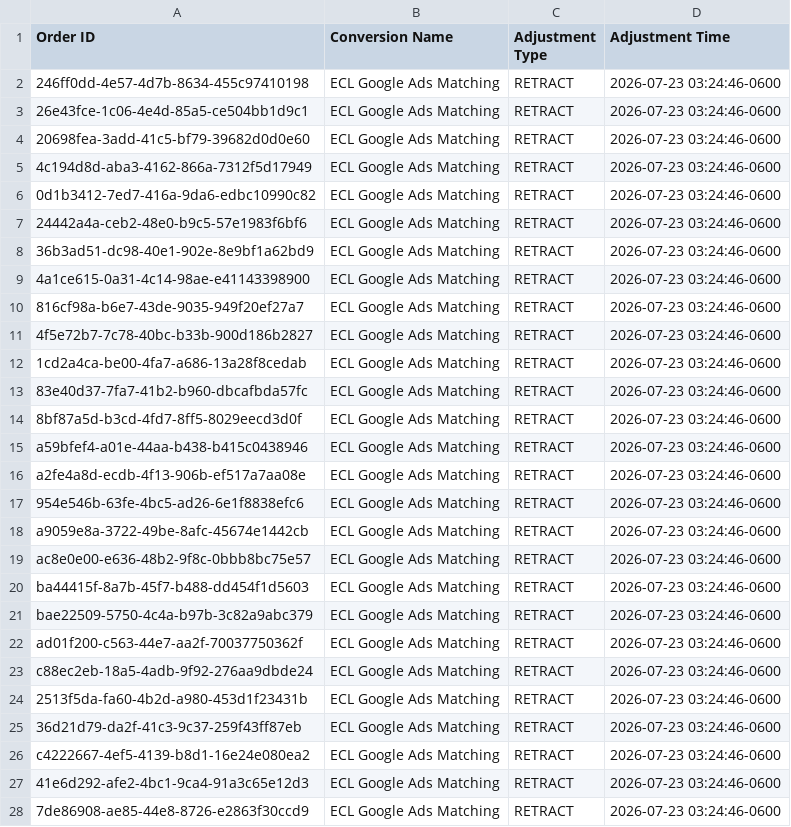
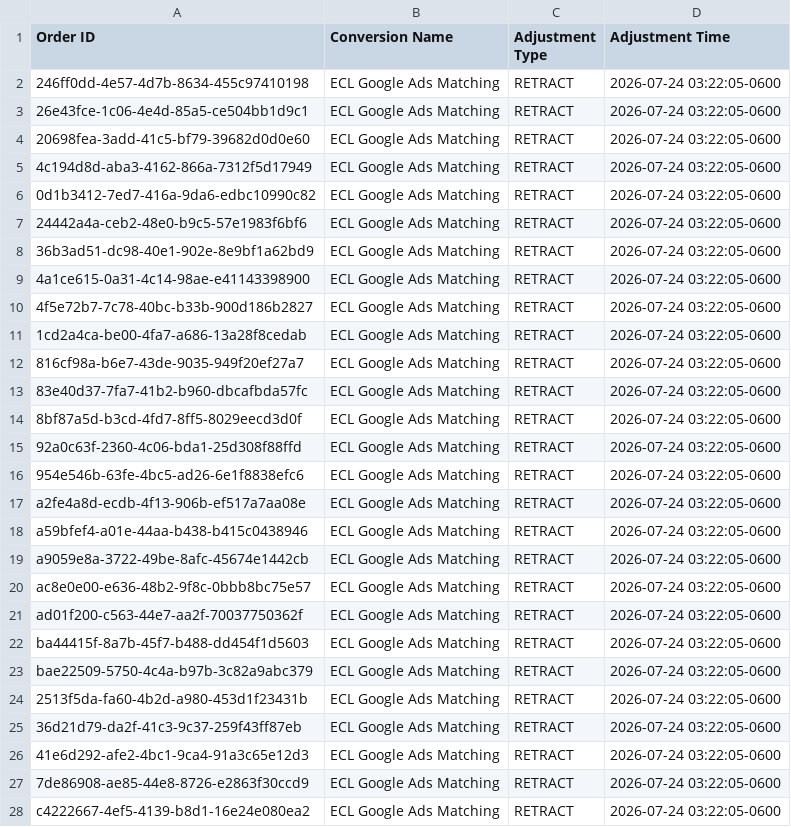
Before and after one commit to warmregards/Endoscopia-del-Mayab, a CSV file: data/enhanced-conversion-adjustments.csv, drawn as a sheet; only a part is shown; the diff covers the shown part only.

```diff
--- a/data/enhanced-conversion-adjustments.csv
+++ b/data/enhanced-conversion-adjustments.csv
@@ -1,28 +1,28 @@
 Order ID,Conversion Name,Adjustment Type,Adjustment Time
-246ff0dd-4e57-4d7b-8634-455c97410198,ECL Google Ads Matching,RETRACT,2026-07-23 03:24:46-0600
-26e43fce-1c06-4e4d-85a5-ce504bb1d9c1,ECL Google Ads Matching,RETRACT,2026-07-23 03:24:46-0600
-20698fea-3add-41c5-bf79-39682d0d0e60,ECL Google Ads Matching,RETRACT,2026-07-23 03:24:46-0600
-4c194d8d-aba3-4162-866a-7312f5d17949,ECL Google Ads Matching,RETRACT,2026-07-23 03:24:46-0600
-0d1b3412-7ed7-416a-9da6-edbc10990c82,ECL Google Ads Matching,RETRACT,2026-07-23 03:24:46-0600
-24442a4a-ceb2-48e0-b9c5-57e1983f6bf6,ECL Google Ads Matching,RETRACT,2026-07-23 03:24:46-0600
-36b3ad51-dc98-40e1-902e-8e9bf1a62bd9,ECL Google Ads Matching,RETRACT,2026-07-23 03:24:46-0600
-4a1ce615-0a31-4c14-98ae-e41143398900,ECL Google Ads Matching,RETRACT,2026-07-23 03:24:46-0600
-816cf98a-b6e7-43de-9035-949f20ef27a7,ECL Google Ads Matching,RETRACT,2026-07-23 03:24:46-0600
-4f5e72b7-7c78-40bc-b33b-900d186b2827,ECL Google Ads Matching,RETRACT,2026-07-23 03:24:46-0600
-1cd2a4ca-be00-4fa7-a686-13a28f8cedab,ECL Google Ads Matching,RETRACT,2026-07-23 03:24:46-0600
-83e40d37-7fa7-41b2-b960-dbcafbda57fc,ECL Google Ads Matching,RETRACT,2026-07-23 03:24:46-0600
-8bf87a5d-b3cd-4fd7-8ff5-8029eecd3d0f,ECL Google Ads Matching,RETRACT,2026-07-23 03:24:46-0600
-a59bfef4-a01e-44aa-b438-b415c0438946,ECL Google Ads Matching,RETRACT,2026-07-23 03:24:46-0600
-a2fe4a8d-ecdb-4f13-906b-ef517a7aa08e,ECL Google Ads Matching,RETRACT,2026-07-23 03:24:46-0600
-954e546b-63fe-4bc5-ad26-6e1f8838efc6,ECL Google Ads Matching,RETRACT,2026-07-23 03:24:46-0600
-a9059e8a-3722-49be-8afc-45674e1442cb,ECL Google Ads Matching,RETRACT,2026-07-23 03:24:46-0600
-ac8e0e00-e636-48b2-9f8c-0bbb8bc75e57,ECL Google Ads Matching,RETRACT,2026-07-23 03:24:46-0600
-ba44415f-8a7b-45f7-b488-dd454f1d5603,ECL Google Ads Matching,RETRACT,2026-07-23 03:24:46-0600
-bae22509-5750-4c4a-b97b-3c82a9abc379,ECL Google Ads Matching,RETRACT,2026-07-23 03:24:46-0600
-ad01f200-c563-44e7-aa2f-70037750362f,ECL Google Ads Matching,RETRACT,2026-07-23 03:24:46-0600
-c88ec2eb-18a5-4adb-9f92-276aa9dbde24,ECL Google Ads Matching,RETRACT,2026-07-23 03:24:46-0600
-2513f5da-fa60-4b2d-a980-453d1f23431b,ECL Google Ads Matching,RETRACT,2026-07-23 03:24:46-0600
-36d21d79-da2f-41c3-9c37-259f43ff87eb,ECL Google Ads Matching,RETRACT,2026-07-23 03:24:46-0600
-c4222667-4ef5-4139-b8d1-16e24e080ea2,ECL Google Ads Matching,RETRACT,2026-07-23 03:24:46-0600
-41e6d292-afe2-4bc1-9ca4-91a3c65e12d3,ECL Google Ads Matching,RETRACT,2026-07-23 03:24:46-0600
-7de86908-ae85-44e8-8726-e2863f30ccd9,ECL Google Ads Matching,RETRACT,2026-07-23 03:24:46-0600
+246ff0dd-4e57-4d7b-8634-455c97410198,ECL Google Ads Matching,RETRACT,2026-07-24 03:22:05-0600
+26e43fce-1c06-4e4d-85a5-ce504bb1d9c1,ECL Google Ads Matching,RETRACT,2026-07-24 03:22:05-0600
+20698fea-3add-41c5-bf79-39682d0d0e60,ECL Google Ads Matching,RETRACT,2026-07-24 03:22:05-0600
+4c194d8d-aba3-4162-866a-7312f5d17949,ECL Google Ads Matching,RETRACT,2026-07-24 03:22:05-0600
+0d1b3412-7ed7-416a-9da6-edbc10990c82,ECL Google Ads Matching,RETRACT,2026-07-24 03:22:05-0600
+24442a4a-ceb2-48e0-b9c5-57e1983f6bf6,ECL Google Ads Matching,RETRACT,2026-07-24 03:22:05-0600
+36b3ad51-dc98-40e1-902e-8e9bf1a62bd9,ECL Google Ads Matching,RETRACT,2026-07-24 03:22:05-0600
+4a1ce615-0a31-4c14-98ae-e41143398900,ECL Google Ads Matching,RETRACT,2026-07-24 03:22:05-0600
+4f5e72b7-7c78-40bc-b33b-900d186b2827,ECL Google Ads Matching,RETRACT,2026-07-24 03:22:05-0600
+1cd2a4ca-be00-4fa7-a686-13a28f8cedab,ECL Google Ads Matching,RETRACT,2026-07-24 03:22:05-0600
+816cf98a-b6e7-43de-9035-949f20ef27a7,ECL Google Ads Matching,RETRACT,2026-07-24 03:22:05-0600
+83e40d37-7fa7-41b2-b960-dbcafbda57fc,ECL Google Ads Matching,RETRACT,2026-07-24 03:22:05-0600
+8bf87a5d-b3cd-4fd7-8ff5-8029eecd3d0f,ECL Google Ads Matching,RETRACT,2026-07-24 03:22:05-0600
+92a0c63f-2360-4c06-bda1-25d308f88ffd,ECL Google Ads Matching,RETRACT,2026-07-24 03:22:05-0600
+954e546b-63fe-4bc5-ad26-6e1f8838efc6,ECL Google Ads Matching,RETRACT,2026-07-24 03:22:05-0600
+a2fe4a8d-ecdb-4f13-906b-ef517a7aa08e,ECL Google Ads Matching,RETRACT,2026-07-24 03:22:05-0600
+a59bfef4-a01e-44aa-b438-b415c0438946,ECL Google Ads Matching,RETRACT,2026-07-24 03:22:05-0600
+a9059e8a-3722-49be-8afc-45674e1442cb,ECL Google Ads Matching,RETRACT,2026-07-24 03:22:05-0600
+ac8e0e00-e636-48b2-9f8c-0bbb8bc75e57,ECL Google Ads Matching,RETRACT,2026-07-24 03:22:05-0600
+ad01f200-c563-44e7-aa2f-70037750362f,ECL Google Ads Matching,RETRACT,2026-07-24 03:22:05-0600
+ba44415f-8a7b-45f7-b488-dd454f1d5603,ECL Google Ads Matching,RETRACT,2026-07-24 03:22:05-0600
+bae22509-5750-4c4a-b97b-3c82a9abc379,ECL Google Ads Matching,RETRACT,2026-07-24 03:22:05-0600
+2513f5da-fa60-4b2d-a980-453d1f23431b,ECL Google Ads Matching,RETRACT,2026-07-24 03:22:05-0600
+36d21d79-da2f-41c3-9c37-259f43ff87eb,ECL Google Ads Matching,RETRACT,2026-07-24 03:22:05-0600
+41e6d292-afe2-4bc1-9ca4-91a3c65e12d3,ECL Google Ads Matching,RETRACT,2026-07-24 03:22:05-0600
+7de86908-ae85-44e8-8726-e2863f30ccd9,ECL Google Ads Matching,RETRACT,2026-07-24 03:22:05-0600
+c4222667-4ef5-4139-b8d1-16e24e080ea2,ECL Google Ads Matching,RETRACT,2026-07-24 03:22:05-0600
```
Also changed, not shown: 3 added rows, 2 removed rows and 30 edited cells elsewhere in this file, data/enhanced-conversions.csv, data/offline-conversions.csv.
